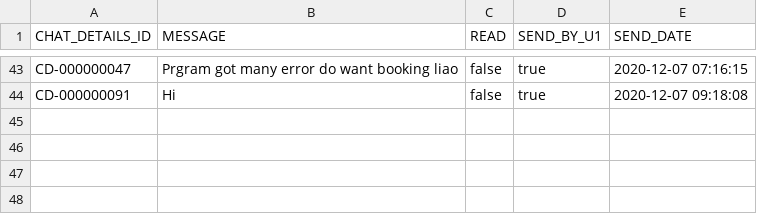
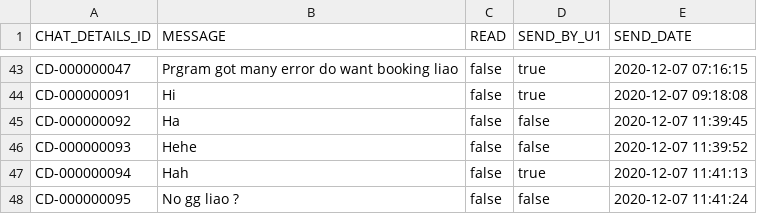
Before and after one commit to sejarasakura/DSA-Group-3-Assignment, a CSV file: WebApplication/data/Chat.csv, drawn as a sheet; only a part is shown, gaps mark what is left out.

```diff
--- a/WebApplication/data/Chat.csv
+++ b/WebApplication/data/Chat.csv
@@ -44 +44,5 @@ CD-000000047,Prgram got many error do want booking liao,false,true,2020-12-07 07
 CD-000000091,Hi,false,true,2020-12-07 09:18:08
+CD-000000092,Ha,false,false,2020-12-07 11:39:45
+CD-000000093,Hehe,false,false,2020-12-07 11:39:52
+CD-000000094,Hah,false,true,2020-12-07 11:41:13
+CD-000000095,No gg liao ?,false,false,2020-12-07 11:41:24
```
Also changed, not shown: WebApplication/data/Chats.csv, WebApplication/data/IDManager.csv, 6 other files.
